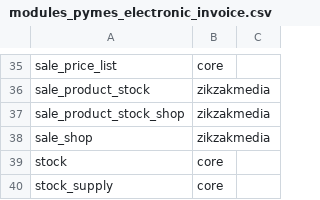
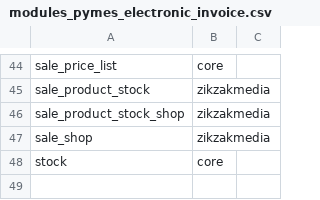
Before and after one commit to fabyc/ndx_nodux_install, a CSV file: modules_pymes_electronic_invoice.csv, drawn as a sheet; only a part is shown, gaps mark what is left out; removed rows and columns are numbered as before the commit, all else as after; the diff covers the shown part only; the diff names each change by its address in the sheet, - before the commit and + after, or states it on an @@ line.

```diff
--- a/modules_pymes_electronic_invoice.csv
+++ b/modules_pymes_electronic_invoice.csv
-row 40: stock_supply | core
```
Also changed, not shown: 12 added rows, 3 removed rows and 4 edited cells elsewhere in this file, 1 other file.
